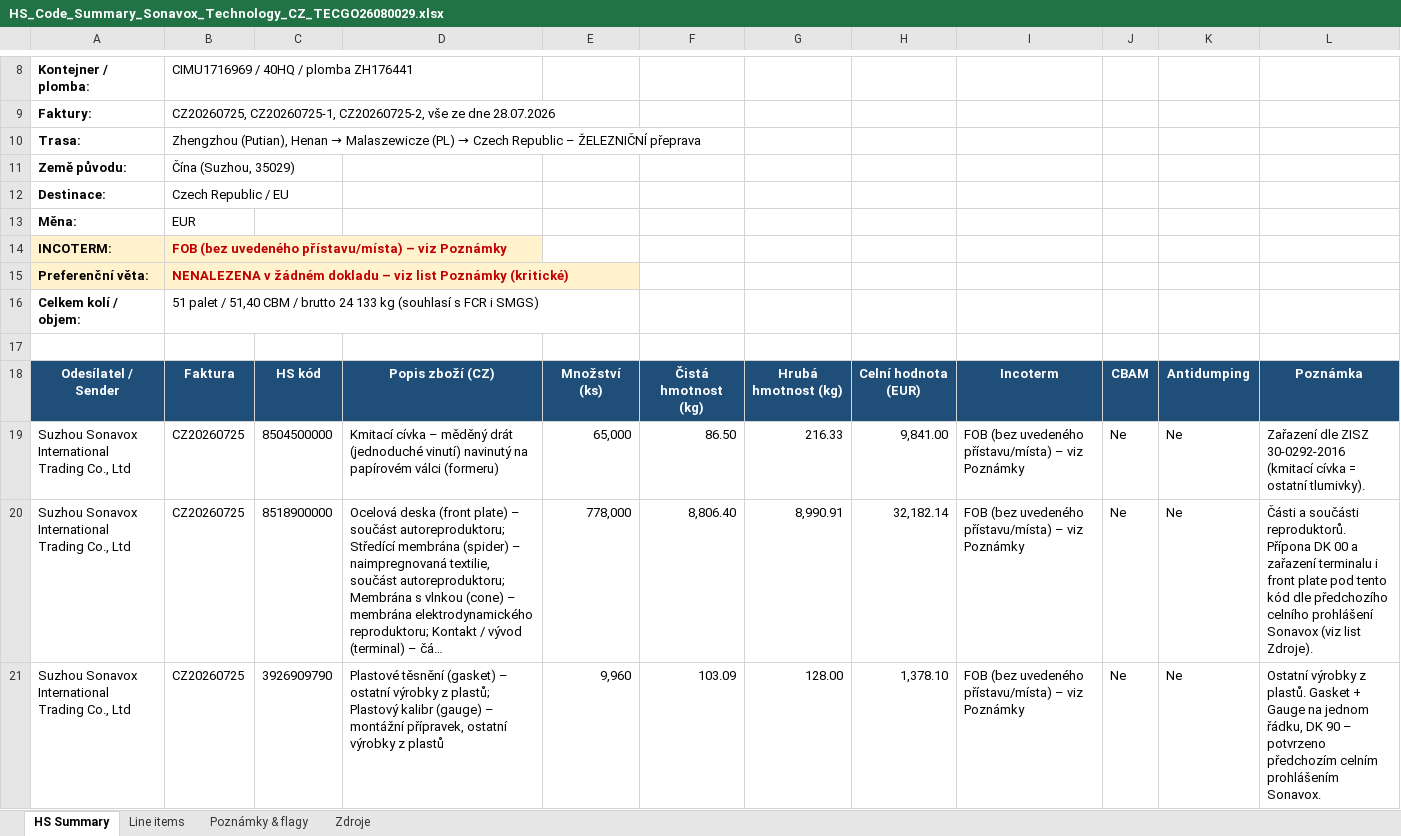
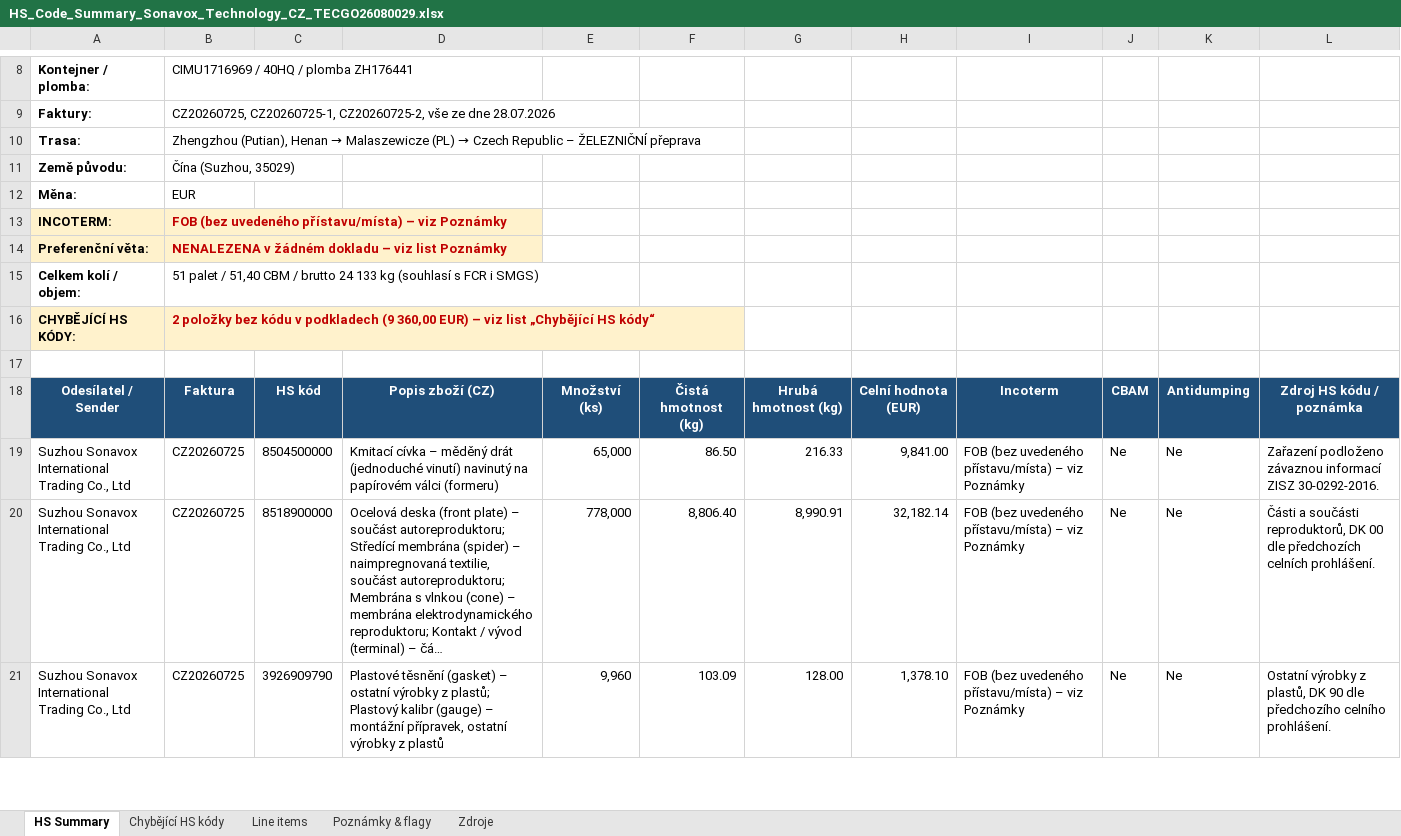
Before and after one commit to Kseni-ia/customs, an Excel workbook: output/HS_Code_Summary_Sonavox_Technology_CZ_TECGO26080029.xlsx, sheet HS Summary, drawn as a sheet; only a part is shown, gaps mark what is left out; long unchanged cells end in …; values as stored, in another font and other column widths than the file's, no borders; removed rows and columns are numbered as before the commit, all else as after; the diff covers the shown part only; the diff names each change by its address in the sheet, - before the commit and + after, or states it on an @@ line.

```diff
--- a/output/HS_Code_Summary_Sonavox_Technology_CZ_TECGO26080029.xlsx (sheet HS Summary)
+++ b/output/HS_Code_Summary_Sonavox_Technology_CZ_TECGO26080029.xlsx (sheet HS Summary)
+sheet tab: Chybějící HS kódy
-row 12: Destinace: | Czech Republic / EU
-B14: …list Poznámky (kritické)
+B14: …list Poznámky
+row 16: CHYBĚJÍCÍ HS KÓDY: | 2 položky bez kódu v podkladech (9 360,00 EUR) – viz list „Chybějící HS kódy“
-L18: Poznámka
+L18: Zdroj HS kódu / poznámka
-L19: Zařazení dle ZISZ 30-0292-2016 (kmitací cívka = ostatní tlumivky).
+L19: Zařazení podloženo závaznou informací ZISZ 30-0292-2016.
-L20: …a součásti reproduktorů. Přípona DK 00 a zařazení terminalu i front plate pod tento kód dle předchozího celního prohlášení Sonavox (viz list Zdroje).
+L20: …a součásti reproduktorů, DK 00 dle předchozích celních prohlášení.
-L21: …výrobky z plastů. Gasket + Gauge na jednom řádku, DK 90 – potvrzeno předchozím celním prohlášením Sonavox.
+L21: …výrobky z plastů, DK 90 dle předchozího celního prohlášení.
```
Also changed, not shown: 2 added rows, 1 removed row, 11 edited cells and cell formats elsewhere in this sheet, sheet Line items, sheet Poznámky & flagy, sheet Zdroje, formulas that keep their value, 2 other files.
